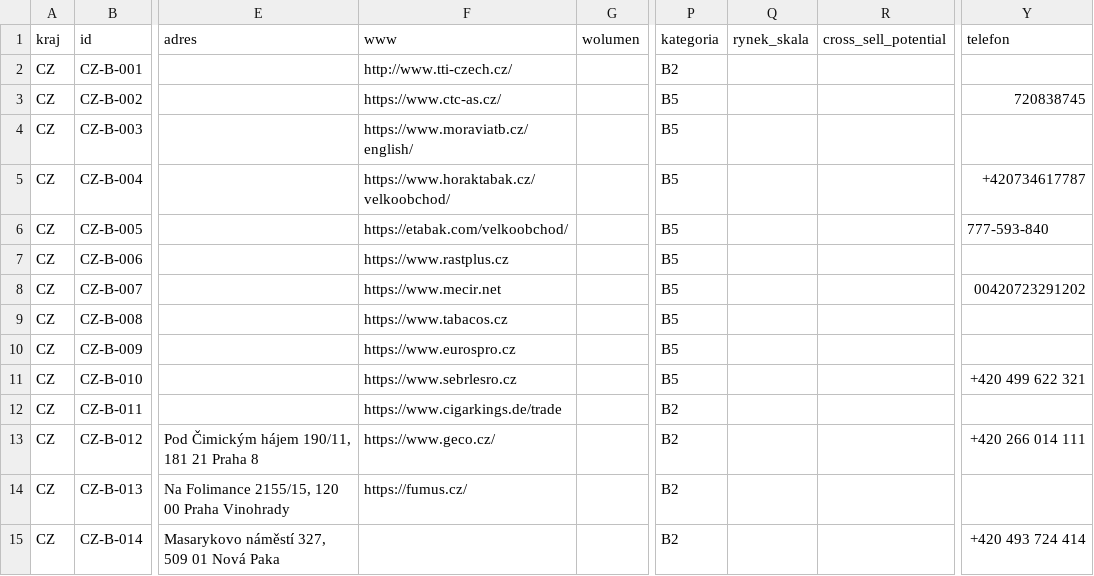
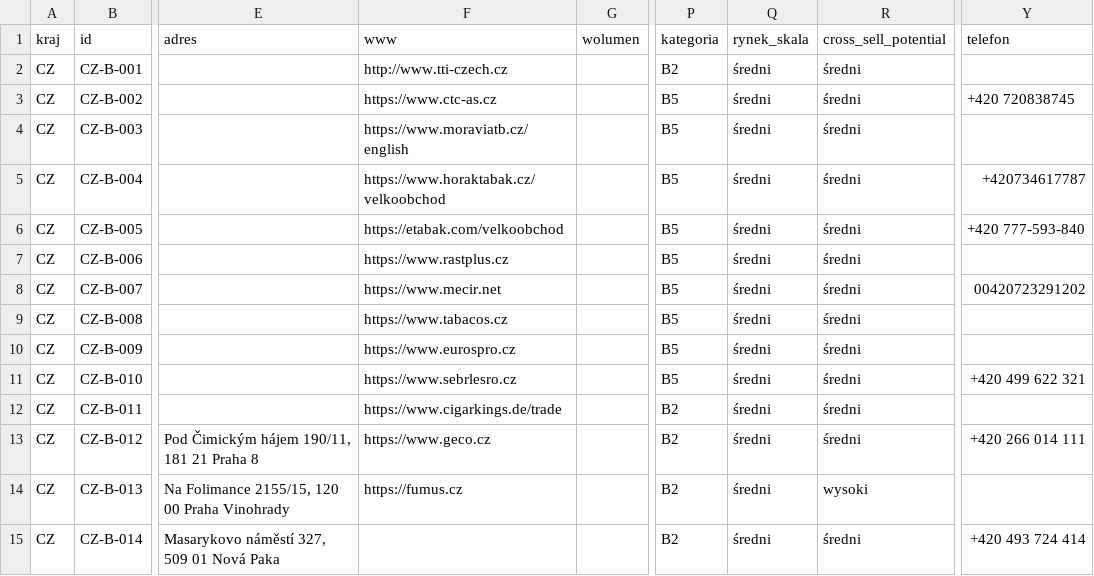
Before and after one commit to ng-net/billszuka, a CSV file: data/Czechy/catalog-B-CZ.csv, drawn as a sheet; only a part is shown, gaps mark what is left out; the diff covers the shown part only; the diff names each change by its address in the sheet, - before the commit and + after, or states it on an @@ line.

```diff
--- a/data/Czechy/catalog-B-CZ.csv
+++ b/data/Czechy/catalog-B-CZ.csv
-F2 (www): http://www.tti-czech.cz/
+F2 (www): http://www.tti-czech.cz
-Q2:Q15 (rynek_skala): (empty)
+Q2:Q15 (rynek_skala): średni
-R2:R13 (cross_sell_potential): (empty)
+R2:R13 (cross_sell_potential): średni
-F3 (www): https://www.ctc-as.cz/
+F3 (www): https://www.ctc-as.cz
-Y3 (telefon): 720838745
+Y3 (telefon): +420 720838745
-F4 (www): https://www.moraviatb.cz/english/
+F4 (www): https://www.moraviatb.cz/english
-F5 (www): https://www.horaktabak.cz/velkoobchod/
+F5 (www): https://www.horaktabak.cz/velkoobchod
-F6 (www): https://etabak.com/velkoobchod/
+F6 (www): https://etabak.com/velkoobchod
-Y6 (telefon): 777-593-840
+Y6 (telefon): +420 777-593-840
-F13 (www): https://www.geco.cz/
+F13 (www): https://www.geco.cz
-F14 (www): https://fumus.cz/
+F14 (www): https://fumus.cz
-R14 (cross_sell_potential): (empty)
+R14 (cross_sell_potential): wysoki
-R15 (cross_sell_potential): (empty)
+R15 (cross_sell_potential): średni
```
Also changed, not shown: 5 added rows and 23 edited cells elsewhere in this file, data/Chorwacja/catalog-B-HR.csv, data/Litwa/catalog-B-LT.csv, 20 other files.
